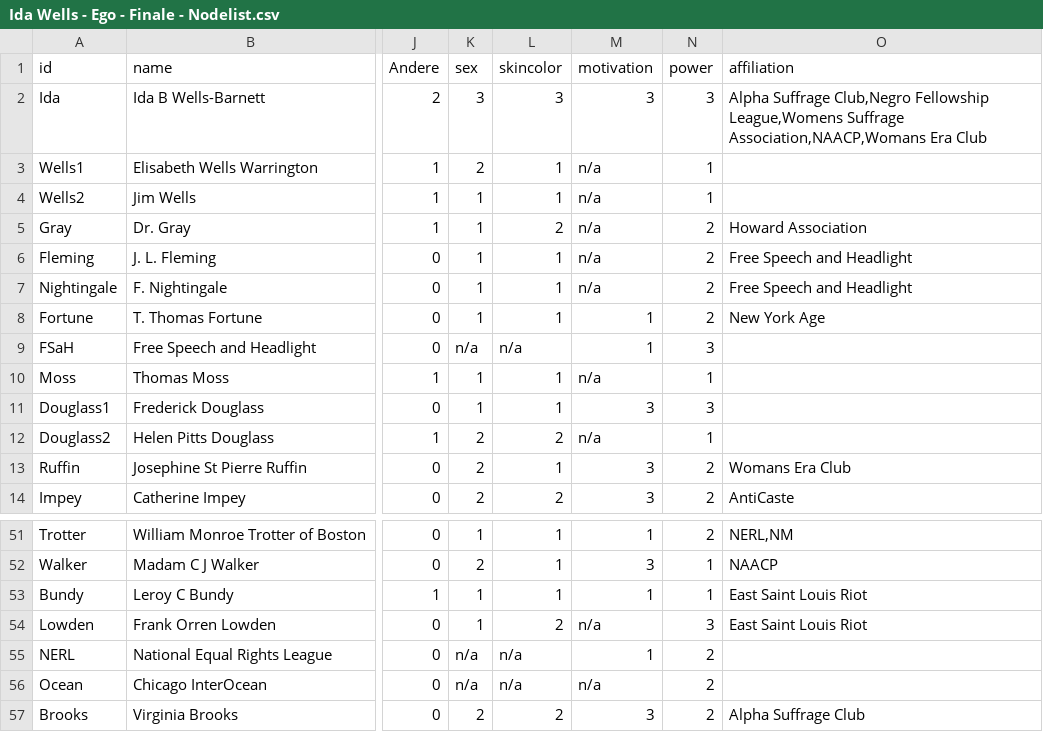
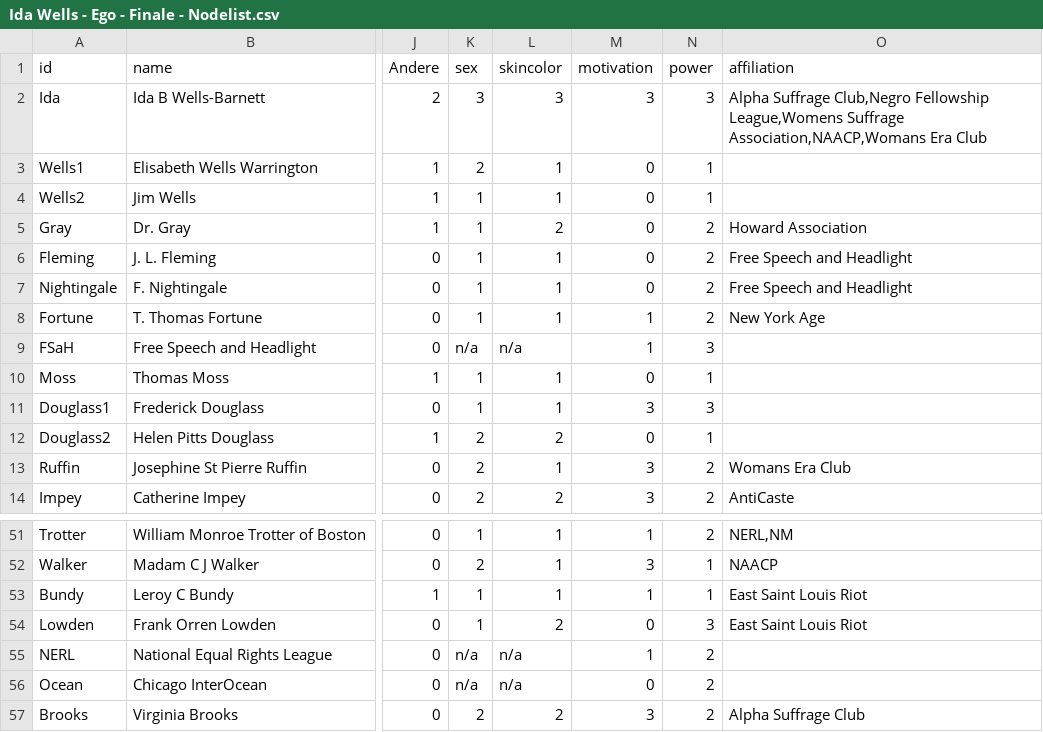
Before and after one commit to NiclasReichelt/Ida-Wells, a CSV file: Ida Wells - Ego - Finale - Nodelist.csv, drawn as a sheet; only a part is shown, gaps mark what is left out; the diff names each change by its address in the sheet, - before the commit and + after, or states it on an @@ line.

Commit message:
Add files via upload

```diff
--- a/Ida Wells - Ego - Finale - Nodelist.csv
+++ b/Ida Wells - Ego - Finale - Nodelist.csv
-M3:M7 (motivation): n/a
+M3:M7 (motivation): 0
-M10 (motivation): n/a
+M10 (motivation): 0
-M12 (motivation): n/a
+M12 (motivation): 0
-M54 (motivation): n/a
+M54 (motivation): 0
-M56 (motivation): n/a
+M56 (motivation): 0
```
